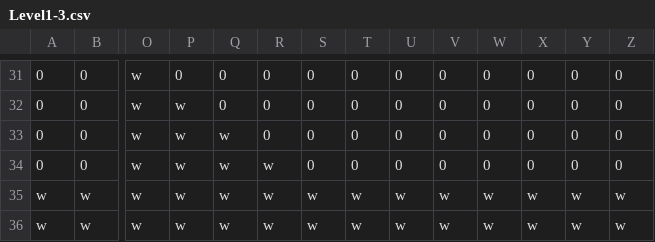
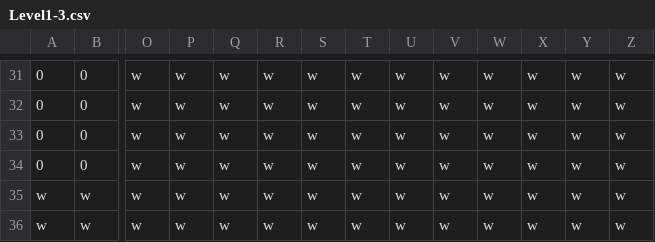
Before and after one commit to AidenCvengros/Offbeats-GIT, a CSV file: Project/Timewind/Assets/Maps/Level1-3.csv, drawn as a sheet; only a part is shown, gaps mark what is left out; the diff covers the shown part only; the diff names each change by its address in the sheet, - before the commit and + after, or states it on an @@ line.

Commit message:
Level updates

```diff
--- a/Project/Timewind/Assets/Maps/Level1-3.csv
+++ b/Project/Timewind/Assets/Maps/Level1-3.csv
-P31: 0
+P31: w
-Q31:Q32: 0
+Q31:Q32: w
-R31:R33: 0
+R31:R33: w
-S31:S34: 0
+S31:S34: w
-T31:T34: 0
+T31:T34: w
-U31:U34: 0
+U31:U34: w
-V31:V34: 0
+V31:V34: w
-W31:W34: 0
+W31:W34: w
-X31:X34: 0
+X31:X34: w
-Y31:Y34: 0
+Y31:Y34: w
-Z31:Z34: 0
+Z31:Z34: w
```
Also changed, not shown: 1 added row, 1 removed row and 35 edited cells elsewhere in this file, Project/Timewind/Assets/Maps/Level1-4.csv, 6 other files.
